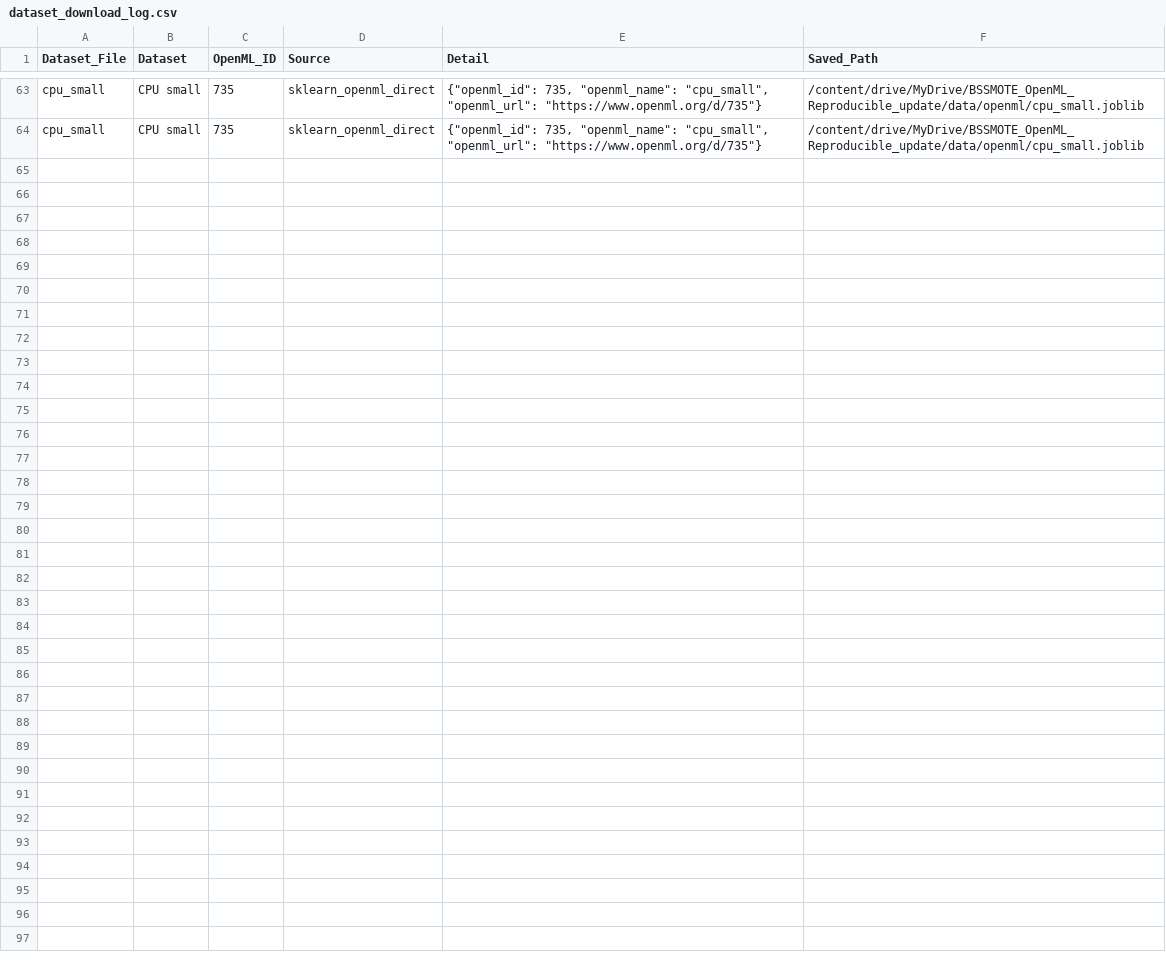
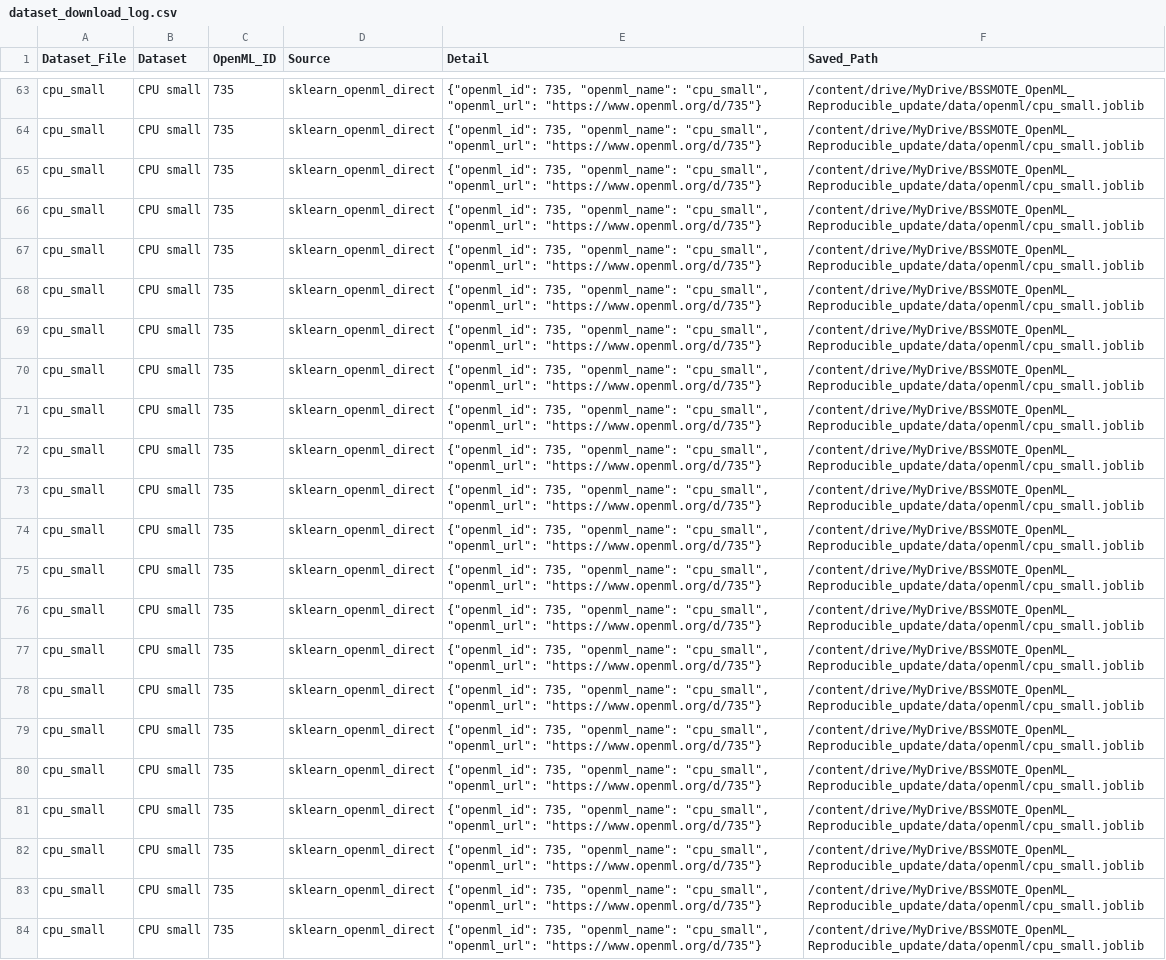
Before and after one commit to Zaitinkhuma/BSSMOTE_OpenML_Reproducible, a CSV file: results/openml/bssmote_update/logs/dataset_download_log.csv, drawn as a sheet; only a part is shown, gaps mark what is left out; the diff names each change by its address in the sheet, - before the commit and + after, or states it on an @@ line.

Commit message:
Update reproducible BSSMOTE

```diff
--- a/results/openml/bssmote_update/logs/dataset_download_log.csv
+++ b/results/openml/bssmote_update/logs/dataset_download_log.csv
+row 65: cpu_small | CPU small | 735 | sklearn_openml_direct | {"openml_id": 735, "openml_name": "cpu_small", "openml_url": "https://www.openml.org/d/735"} | /content/drive/MyDrive/BSSMOTE_OpenML_Reproducible_update/data/openml/cpu_small.joblib
+row 66: cpu_small | CPU small | 735 | sklearn_openml_direct | {"openml_id": 735, "openml_name": "cpu_small", "openml_url": "https://www.openml.org/d/735"} | /content/drive/MyDrive/BSSMOTE_OpenML_Reproducible_update/data/openml/cpu_small.joblib
+row 67: cpu_small | CPU small | 735 | sklearn_openml_direct | {"openml_id": 735, "openml_name": "cpu_small", "openml_url": "https://www.openml.org/d/735"} | /content/drive/MyDrive/BSSMOTE_OpenML_Reproducible_update/data/openml/cpu_small.joblib
+row 68: cpu_small | CPU small | 735 | sklearn_openml_direct | {"openml_id": 735, "openml_name": "cpu_small", "openml_url": "https://www.openml.org/d/735"} | /content/drive/MyDrive/BSSMOTE_OpenML_Reproducible_update/data/openml/cpu_small.joblib
+row 69: cpu_small | CPU small | 735 | sklearn_openml_direct | {"openml_id": 735, "openml_name": "cpu_small", "openml_url": "https://www.openml.org/d/735"} | /content/drive/MyDrive/BSSMOTE_OpenML_Reproducible_update/data/openml/cpu_small.joblib
+row 70: cpu_small | CPU small | 735 | sklearn_openml_direct | {"openml_id": 735, "openml_name": "cpu_small", "openml_url": "https://www.openml.org/d/735"} | /content/drive/MyDrive/BSSMOTE_OpenML_Reproducible_update/data/openml/cpu_small.joblib
+row 71: cpu_small | CPU small | 735 | sklearn_openml_direct | {"openml_id": 735, "openml_name": "cpu_small", "openml_url": "https://www.openml.org/d/735"} | /content/drive/MyDrive/BSSMOTE_OpenML_Reproducible_update/data/openml/cpu_small.joblib
+row 72: cpu_small | CPU small | 735 | sklearn_openml_direct | {"openml_id": 735, "openml_name": "cpu_small", "openml_url": "https://www.openml.org/d/735"} | /content/drive/MyDrive/BSSMOTE_OpenML_Reproducible_update/data/openml/cpu_small.joblib
+row 73: cpu_small | CPU small | 735 | sklearn_openml_direct | {"openml_id": 735, "openml_name": "cpu_small", "openml_url": "https://www.openml.org/d/735"} | /content/drive/MyDrive/BSSMOTE_OpenML_Reproducible_update/data/openml/cpu_small.joblib
+row 74: cpu_small | CPU small | 735 | sklearn_openml_direct | {"openml_id": 735, "openml_name": "cpu_small", "openml_url": "https://www.openml.org/d/735"} | /content/drive/MyDrive/BSSMOTE_OpenML_Reproducible_update/data/openml/cpu_small.joblib
+row 75: cpu_small | CPU small | 735 | sklearn_openml_direct | {"openml_id": 735, "openml_name": "cpu_small", "openml_url": "https://www.openml.org/d/735"} | /content/drive/MyDrive/BSSMOTE_OpenML_Reproducible_update/data/openml/cpu_small.joblib
+row 76: cpu_small | CPU small | 735 | sklearn_openml_direct | {"openml_id": 735, "openml_name": "cpu_small", "openml_url": "https://www.openml.org/d/735"} | /content/drive/MyDrive/BSSMOTE_OpenML_Reproducible_update/data/openml/cpu_small.joblib
+row 77: cpu_small | CPU small | 735 | sklearn_openml_direct | {"openml_id": 735, "openml_name": "cpu_small", "openml_url": "https://www.openml.org/d/735"} | /content/drive/MyDrive/BSSMOTE_OpenML_Reproducible_update/data/openml/cpu_small.joblib
+row 78: cpu_small | CPU small | 735 | sklearn_openml_direct | {"openml_id": 735, "openml_name": "cpu_small", "openml_url": "https://www.openml.org/d/735"} | /content/drive/MyDrive/BSSMOTE_OpenML_Reproducible_update/data/openml/cpu_small.joblib
+row 79: cpu_small | CPU small | 735 | sklearn_openml_direct | {"openml_id": 735, "openml_name": "cpu_small", "openml_url": "https://www.openml.org/d/735"} | /content/drive/MyDrive/BSSMOTE_OpenML_Reproducible_update/data/openml/cpu_small.joblib
+row 80: cpu_small | CPU small | 735 | sklearn_openml_direct | {"openml_id": 735, "openml_name": "cpu_small", "openml_url": "https://www.openml.org/d/735"} | /content/drive/MyDrive/BSSMOTE_OpenML_Reproducible_update/data/openml/cpu_small.joblib
+row 81: cpu_small | CPU small | 735 | sklearn_openml_direct | {"openml_id": 735, "openml_name": "cpu_small", "openml_url": "https://www.openml.org/d/735"} | /content/drive/MyDrive/BSSMOTE_OpenML_Reproducible_update/data/openml/cpu_small.joblib
+row 82: cpu_small | CPU small | 735 | sklearn_openml_direct | {"openml_id": 735, "openml_name": "cpu_small", "openml_url": "https://www.openml.org/d/735"} | /content/drive/MyDrive/BSSMOTE_OpenML_Reproducible_update/data/openml/cpu_small.joblib
+row 83: cpu_small | CPU small | 735 | sklearn_openml_direct | {"openml_id": 735, "openml_name": "cpu_small", "openml_url": "https://www.openml.org/d/735"} | /content/drive/MyDrive/BSSMOTE_OpenML_Reproducible_update/data/openml/cpu_small.joblib
+row 84: cpu_small | CPU small | 735 | sklearn_openml_direct | {"openml_id": 735, "openml_name": "cpu_small", "openml_url": "https://www.openml.org/d/735"} | /content/drive/MyDrive/BSSMOTE_OpenML_Reproducible_update/data/openml/cpu_small.joblib
```
Also changed, not shown: results/openml/bssmote_update/bssmote_noise_sensitivity_dynamic.csv, results/openml/bssmote_update/bssmote_noise_sensitivity_foldwise.csv, 3 other files.
